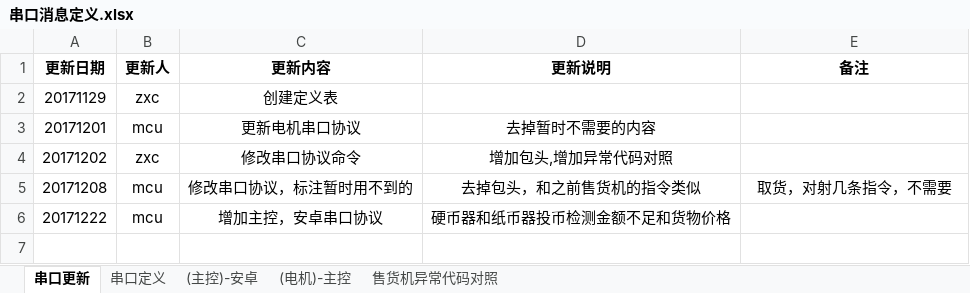
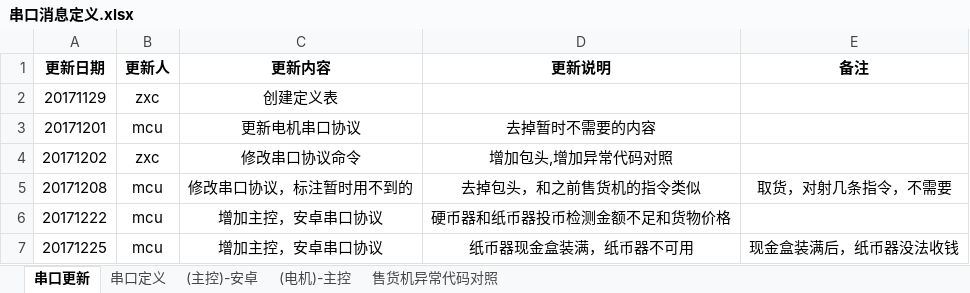
Before and after one commit to marswon/SellingTHD, an Excel workbook: docs/串口消息定义.xlsx, sheet 串口更新, drawn as a sheet; values as stored, in another font and other column widths than the file's, no borders; the diff names each change by its address in the sheet, - before the commit and + after, or states it on an @@ line.

```diff
--- a/docs/串口消息定义.xlsx (sheet 串口更新)
+++ b/docs/串口消息定义.xlsx (sheet 串口更新)
+row 7: 20171225 | mcu | 增加主控，安卓串口协议 | 纸币器现金盒装满，纸币器不可用 | 现金盒装满后，纸币器没法收钱
```
Also changed, not shown: sheet (主控)-安卓, sheet (电机)-主控, 10 other files.
